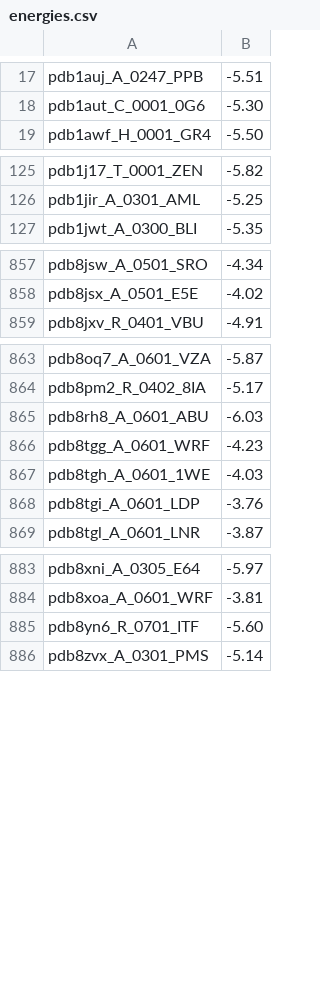
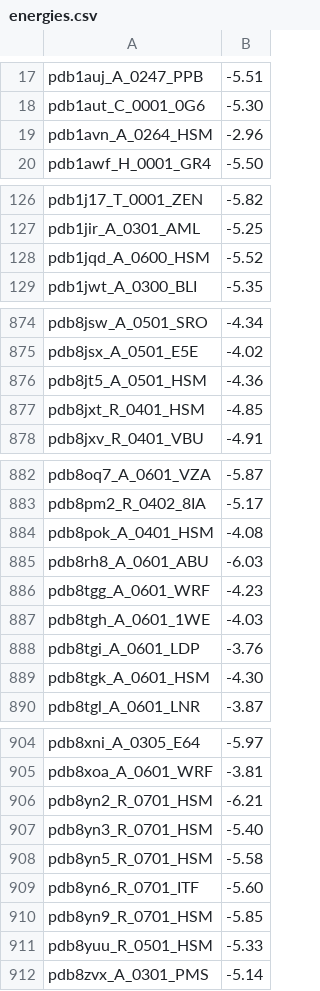
Before and after one commit to Rahul-Maru/proteinfolding, a CSV file: hsm/outs/autodock/energies.csv, drawn as a sheet; only a part is shown, gaps mark what is left out; the diff covers the shown part only; the diff names each change by its address in the sheet, - before the commit and + after, or states it on an @@ line.

```diff
--- a/hsm/outs/autodock/energies.csv
+++ b/hsm/outs/autodock/energies.csv
+row 19: pdb1avn_A_0264_HSM | -2.96
+row 128: pdb1jqd_A_0600_HSM | -5.52
+row 876: pdb8jt5_A_0501_HSM | -4.36
+row 877: pdb8jxt_R_0401_HSM | -4.85
+row 884: pdb8pok_A_0401_HSM | -4.08
+row 889: pdb8tgk_A_0601_HSM | -4.30
+row 906: pdb8yn2_R_0701_HSM | -6.21
+row 907: pdb8yn3_R_0701_HSM | -5.40
+row 908: pdb8yn5_R_0701_HSM | -5.58
+row 910: pdb8yn9_R_0701_HSM | -5.85
+row 911: pdb8yuu_R_0501_HSM | -5.33
```
Also changed, not shown: 17 added rows elsewhere in this file, 4 other files.
